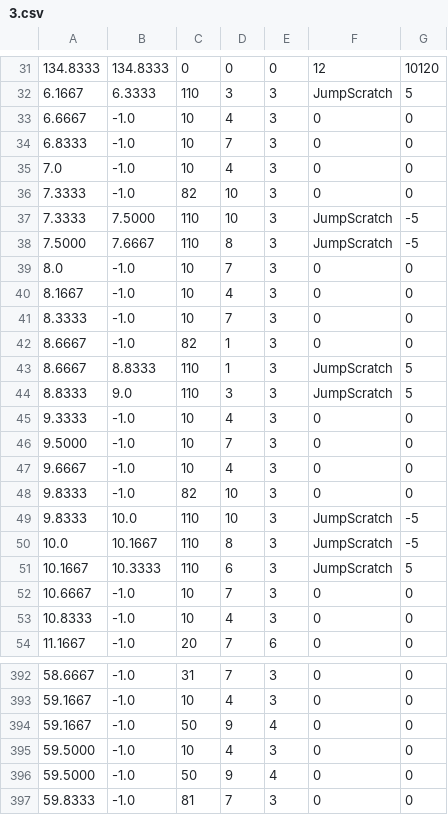
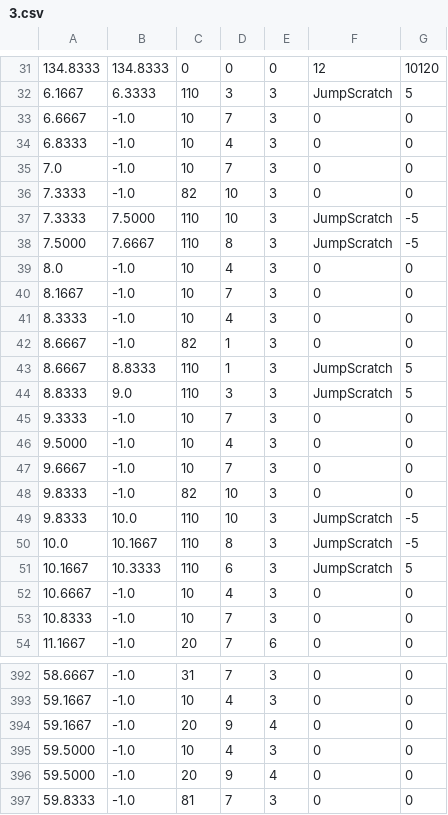
Before and after one commit to sir-ius/sirius-master-diff, a CSV file: music/28/3.csv, drawn as a sheet; only a part is shown, gaps mark what is left out; the diff covers the shown part only.

```diff
--- a/music/28/3.csv
+++ b/music/28/3.csv
@@ -32,5 +32,5 @@
 6.1667,6.3333,110,3,3,JumpScratch,5
-6.6667,-1.0,10,4,3,0,0
-6.8333,-1.0,10,7,3,0,0
-7.0,-1.0,10,4,3,0,0
+6.6667,-1.0,10,7,3,0,0
+6.8333,-1.0,10,4,3,0,0
+7.0,-1.0,10,7,3,0,0
 7.3333,-1.0,82,10,3,0,0
@@ -38,5 +38,5 @@
 7.5000,7.6667,110,8,3,JumpScratch,-5
-8.0,-1.0,10,7,3,0,0
-8.1667,-1.0,10,4,3,0,0
-8.3333,-1.0,10,7,3,0,0
+8.0,-1.0,10,4,3,0,0
+8.1667,-1.0,10,7,3,0,0
+8.3333,-1.0,10,4,3,0,0
 8.6667,-1.0,82,1,3,0,0
@@ -44,5 +44,5 @@
 8.8333,9.0,110,3,3,JumpScratch,5
-9.3333,-1.0,10,4,3,0,0
-9.5000,-1.0,10,7,3,0,0
-9.6667,-1.0,10,4,3,0,0
+9.3333,-1.0,10,7,3,0,0
+9.5000,-1.0,10,4,3,0,0
+9.6667,-1.0,10,7,3,0,0
 9.8333,-1.0,82,10,3,0,0
@@ -51,4 +51,4 @@
 10.1667,10.3333,110,6,3,JumpScratch,5
-10.6667,-1.0,10,7,3,0,0
-10.8333,-1.0,10,4,3,0,0
+10.6667,-1.0,10,4,3,0,0
+10.8333,-1.0,10,7,3,0,0
 11.1667,-1.0,20,7,6,0,0
@@ -393,5 +393,5 @@
 59.1667,-1.0,10,4,3,0,0
-59.1667,-1.0,50,9,4,0,0
+59.1667,-1.0,20,9,4,0,0
 59.5000,-1.0,10,4,3,0,0
-59.5000,-1.0,50,9,4,0,0
+59.5000,-1.0,20,9,4,0,0
 59.8333,-1.0,81,7,3,0,0
```
Also changed, not shown: 3 added rows, 3 removed rows and 24 edited cells elsewhere in this file, music/28/1.csv, music/28/2.csv, 3 other files.
